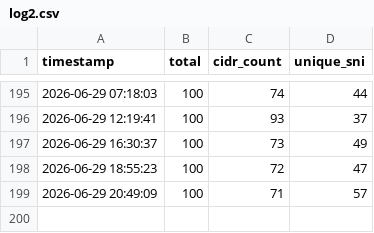
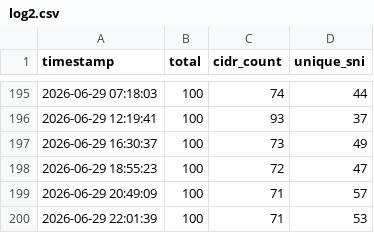
Before and after one commit to YaltaVPN/YaltaVPNConfigs, a CSV file: log2.csv, drawn as a sheet; only a part is shown, gaps mark what is left out; the diff names each change by its address in the sheet, - before the commit and + after, or states it on an @@ line.

```diff
--- a/log2.csv
+++ b/log2.csv
+row 200: 2026-06-29 22:01:39 | 100 | 71 | 53
```
Also changed, not shown: 1 other file.
